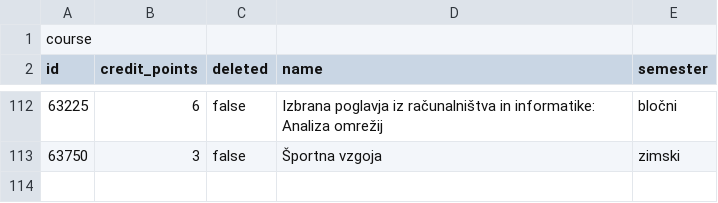
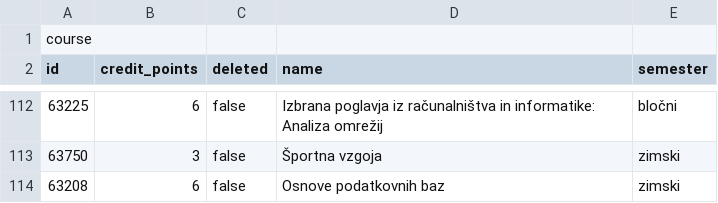
Before and after one commit to matejklemen/sis-backend, a CSV file: entities/src/main/resources/05-predmeti.csv, drawn as a sheet; only a part is shown, gaps mark what is left out; the diff names each change by its address in the sheet, - before the commit and + after, or states it on an @@ line.

Commit message:
Add 'Osnove podatkovnih baz' to course list

```diff
--- a/entities/src/main/resources/05-predmeti.csv
+++ b/entities/src/main/resources/05-predmeti.csv
+row 114: 63208 | 6 | false | Osnove podatkovnih baz | zimski
```
Also changed, not shown: entities/src/main/resources/09-predmetnik.csv.
